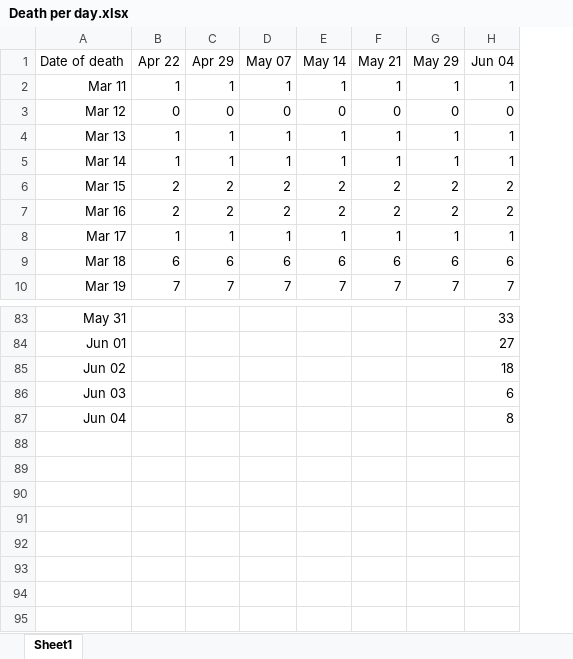
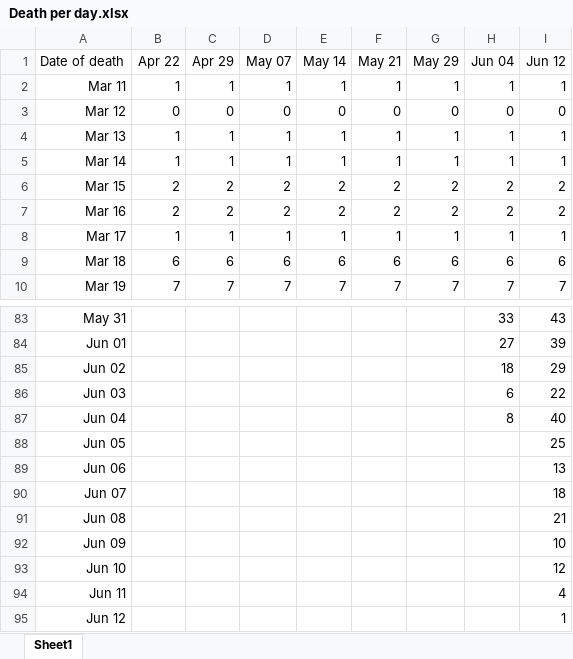
Before and after one commit to Andras-Tkalecz/covid19, an Excel workbook: Death per day.xlsx, sheet Sheet1, drawn as a sheet; only a part is shown, gaps mark what is left out; values as stored, in another font and other column widths than the file's, no borders; the diff names each change by its address in the sheet, - before the commit and + after, or states it on an @@ line.

```diff
--- a/Death per day.xlsx (sheet Sheet1)
+++ b/Death per day.xlsx (sheet Sheet1)
+column I (Jun 12), rows 2-10: 1 | 0 | 1 | 1 | 2 | 2 | 1 | 6 | 7; rows 83-87: 43 | 39 | 29 | 22 | 40
+row 88: Jun 05 |  |  |  |  |  |  |  | 25
+row 89: Jun 06 |  |  |  |  |  |  |  | 13
+row 90: Jun 07 |  |  |  |  |  |  |  | 18
+row 91: Jun 08 |  |  |  |  |  |  |  | 21
+row 92: Jun 09 |  |  |  |  |  |  |  | 10
+row 93: Jun 10 |  |  |  |  |  |  |  | 12
+row 94: Jun 11 |  |  |  |  |  |  |  | 4
+row 95: Jun 12 |  |  |  |  |  |  |  | 1
```
Also changed, not shown: 1 other file.
